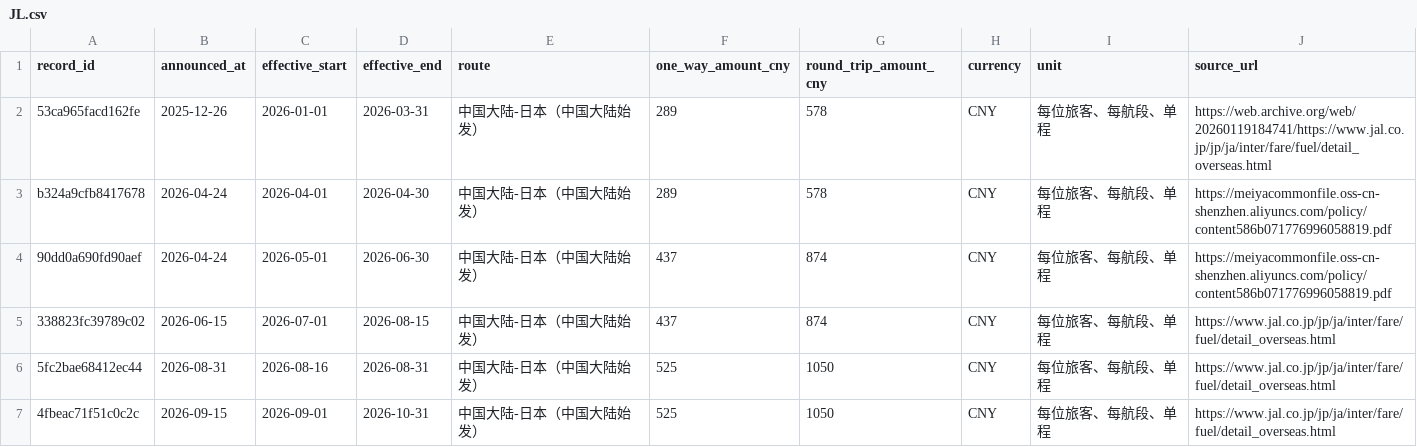
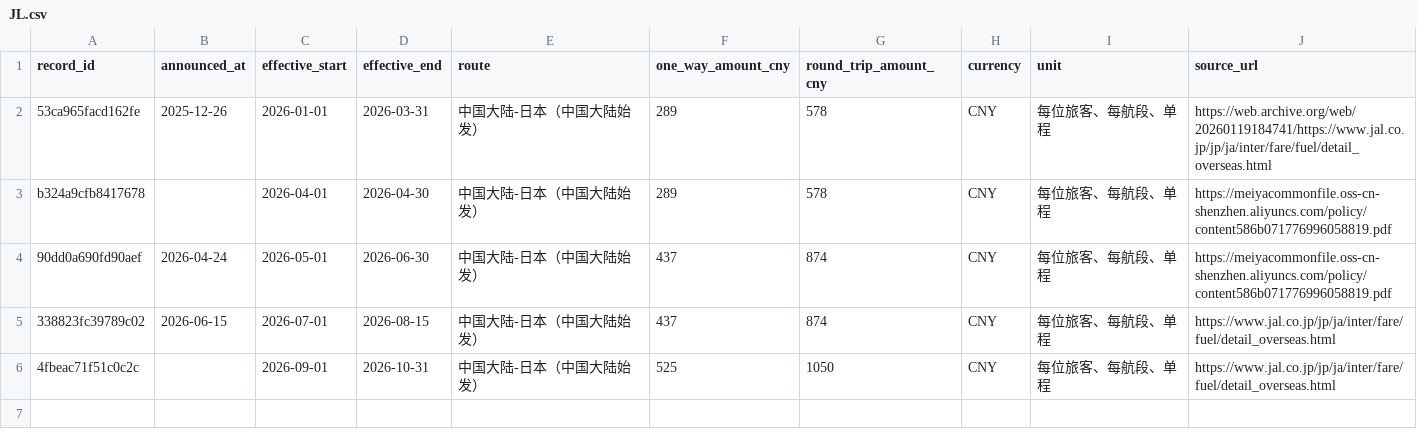
Before and after one commit to ruoxueqaq-gif/fuel-surcharge-monitor, a CSV file: data/JL.csv, drawn as a sheet.

```diff
--- a/data/JL.csv
+++ b/data/JL.csv
@@ -2,6 +2,5 @@ record_id,announced_at,effective_start,effective_end,route,one_way_amount_cny,ro
 53ca965facd162fe,2025-12-26,2026-01-01,2026-03-31,中国大陆-日本（中国大陆始发）,289,578,CNY,每位旅客、每航段、单程,https://web.archive.org/web/20260119184741/https://www.jal.co.jp/jp/ja/inter/fare/fuel/detail_overseas.html
-b324a9cfb8417678,2026-04-24,2026-04-01,2026-04-30,中国大陆-日本（中国大陆始发）,289,578,CNY,每位旅客、每航段、单程,https://meiyacommonfile.oss-cn-shenzhen.aliyuncs.com/policy/content586b071776996058819.pdf
+b324a9cfb8417678,,2026-04-01,2026-04-30,中国大陆-日本（中国大陆始发）,289,578,CNY,每位旅客、每航段、单程,https://meiyacommonfile.oss-cn-shenzhen.aliyuncs.com/policy/content586b071776996058819.pdf
 90dd0a690fd90aef,2026-04-24,2026-05-01,2026-06-30,中国大陆-日本（中国大陆始发）,437,874,CNY,每位旅客、每航段、单程,https://meiyacommonfile.oss-cn-shenzhen.aliyuncs.com/policy/content586b071776996058819.pdf
 338823fc39789c02,2026-06-15,2026-07-01,2026-08-15,中国大陆-日本（中国大陆始发）,437,874,CNY,每位旅客、每航段、单程,https://www.jal.co.jp/jp/ja/inter/fare/fuel/detail_overseas.html
-5fc2bae68412ec44,2026-08-31,2026-08-16,2026-08-31,中国大陆-日本（中国大陆始发）,525,1050,CNY,每位旅客、每航段、单程,https://www.jal.co.jp/jp/ja/inter/fare/fuel/detail_overseas.html
-4fbeac71f51c0c2c,2026-09-15,2026-09-01,2026-10-31,中国大陆-日本（中国大陆始发）,525,1050,CNY,每位旅客、每航段、单程,https://www.jal.co.jp/jp/ja/inter/fare/fuel/detail_overseas.html
+4fbeac71f51c0c2c,,2026-09-01,2026-10-31,中国大陆-日本（中国大陆始发）,525,1050,CNY,每位旅客、每航段、单程,https://www.jal.co.jp/jp/ja/inter/fare/fuel/detail_overseas.html
```
Also changed, not shown: data/NH.csv, 3 other files.
